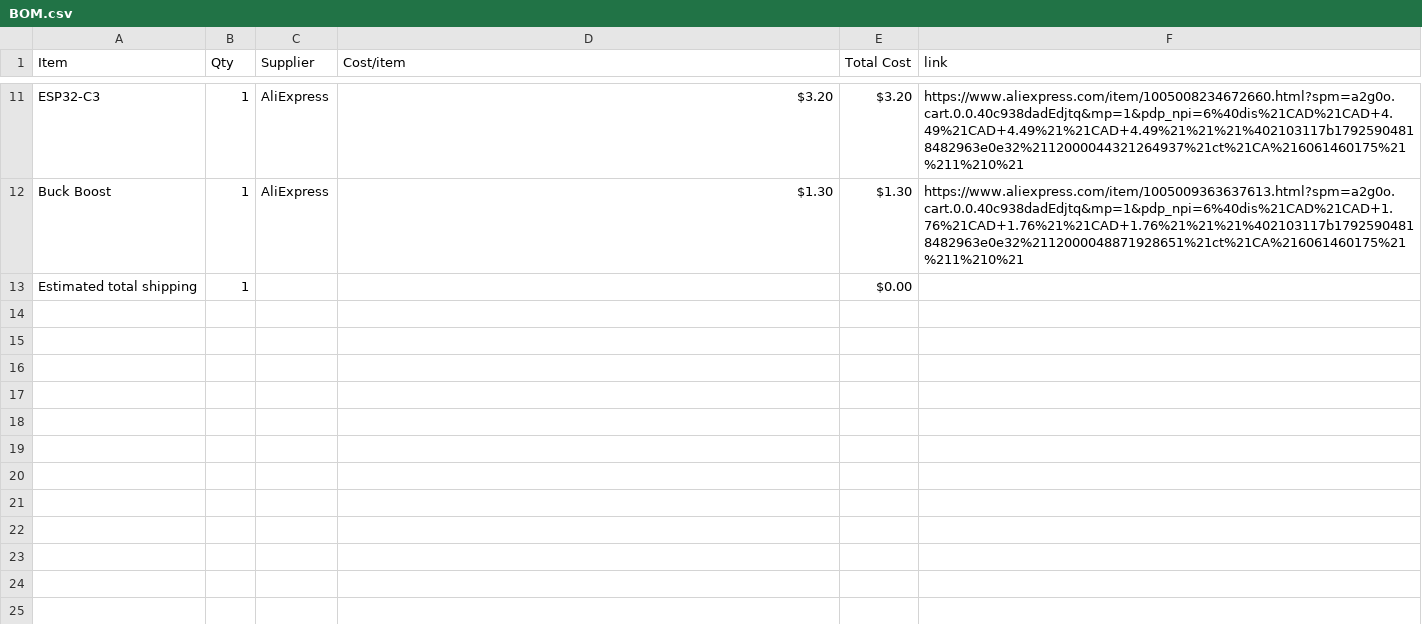
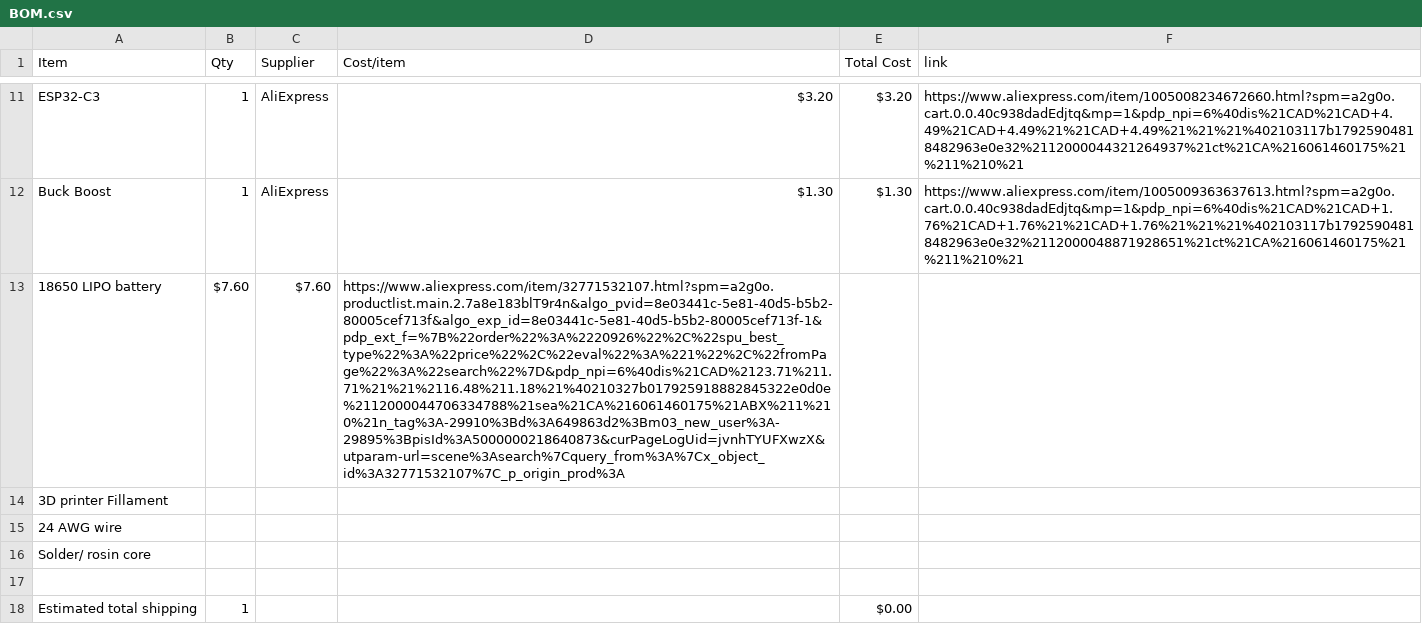
Before and after one commit to MrFunkeh/Magic-Piano, a CSV file: BOM.csv, drawn as a sheet; only a part is shown, gaps mark what is left out; the diff names each change by its address in the sheet, - before the commit and + after, or states it on an @@ line.

Commit message:
Add new components to BOM.csv
Added new items including 18650 LIPO battery, 3D printer filament, 24 AWG wire, and solder/rosin core to BOM.

```diff
--- a/BOM.csv
+++ b/BOM.csv
+row 13: 18650 LIPO battery | $7.60 | $7.60 | https://www.aliexpress.com/item/32771532107.html?spm=a2g0o.productlist.main.2.7a8e183blT9r4n&algo_pvid=8e03441c-5e81-40d5-b5b2-80005cef713f&algo_exp_id=8e03441c-5e81-40d5-b5b2-80005cef713f-1&pdp_ext_f=%7B%22order%22%3A%2220926%22%2C%22spu_best_type%22%3A%22price%22%2C%22eval%22%3A%221%22%2C%22fromPage%22%3A%22search%22%7D&pdp_npi=6%40dis%21CAD%2123.71%211.71%21%21%2116.48%211.18%21%40210327b017925918882845322e0d0e%2112000044706334788%21sea%21CA%216061460175%21ABX%211%210%21n_tag%3A-29910%3Bd%3A649863d2%3Bm03_new_user%3A-29895%3BpisId%3A5000000218640873&curPageLogUid=jvnhTYUFXwzX&utparam-url=scene%3Asearch%7Cquery_from%3A%7Cx_object_id%3A32771532107%7C_p_origin_prod%3A
+row 14: 3D printer Fillament
+row 15: 24 AWG wire
+row 16: Solder/ rosin core
+row 17: (empty)
```
